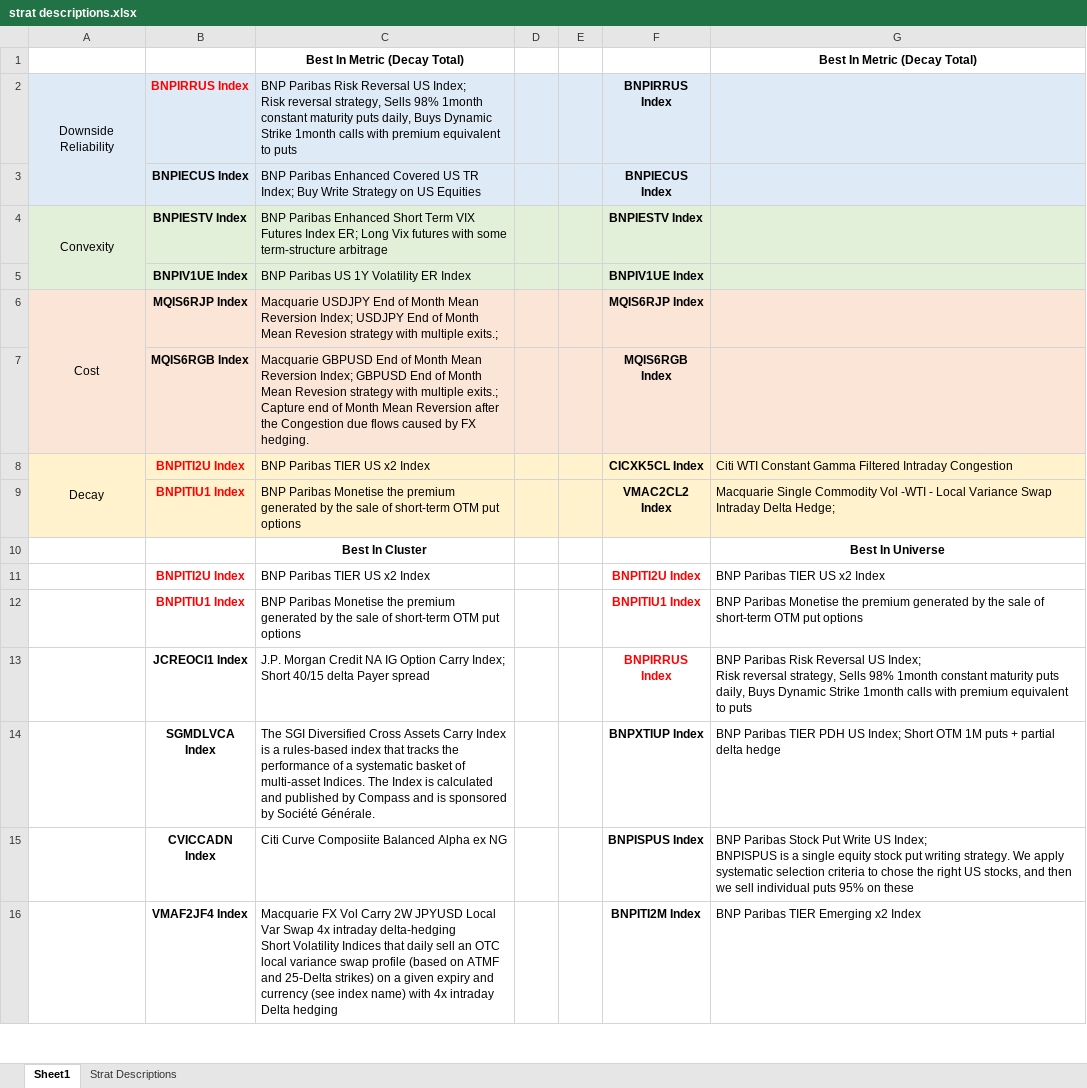
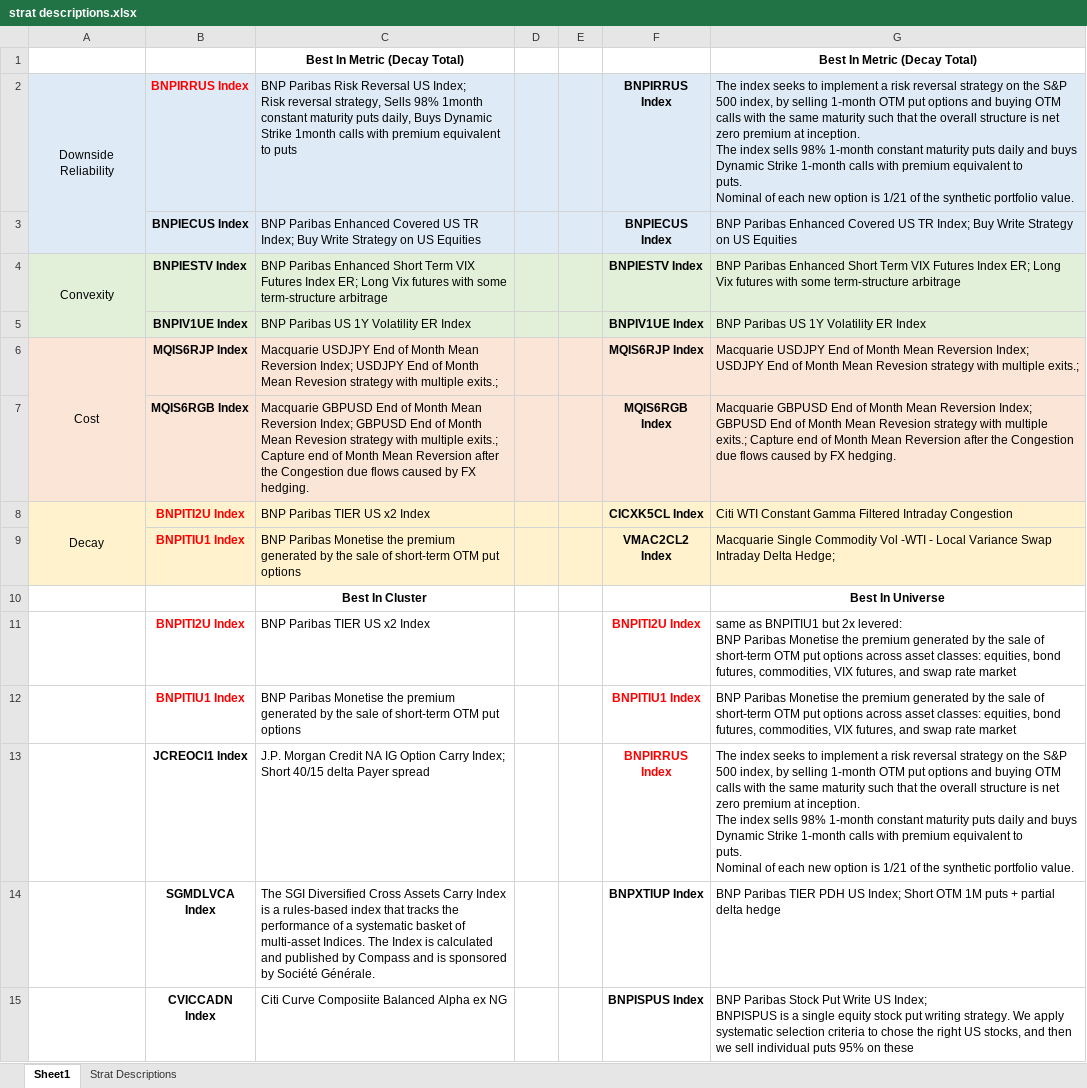
Before and after one commit to pforjoeUPS/RMP, an Excel workbook: ClusterAnalysis/Results/9_6/strat descriptions.xlsx, sheet Sheet1, drawn as a sheet; only a part is shown; the shorter side is filled out with more unchanged rows; values as stored, in another font and other column widths than the file's, no borders; ↵ is a line break in a cell; the diff names each change by its address in the sheet, - before the commit and + after, or states it on an @@ line.

Commit message:
update strat descriptions

```diff
--- a/ClusterAnalysis/Results/9_6/strat descriptions.xlsx (sheet Sheet1)
+++ b/ClusterAnalysis/Results/9_6/strat descriptions.xlsx (sheet Sheet1)
-G2: (empty)
+G2: The index seeks to implement a risk reversal strategy on the S&P 500 index, by selling 1-month OTM put options and buying OTM calls with the same maturity such that the overall structure is net zero premium at inception. ↵ The index sells 98% 1-month constant maturity puts daily and buys Dynamic Strike 1-month calls with premium equivalent to ↵ puts. ↵ Nominal of each new option is 1/21 of the synthetic portfolio value.
-G3: (empty)
+G3: BNP Paribas Enhanced Covered US TR Index; Buy Write Strategy on US Equities
-G4: (empty)
+G4: BNP Paribas Enhanced Short Term VIX Futures Index ER; Long Vix futures with some term-structure arbitrage
-G5: (empty)
+G5: BNP Paribas US 1Y Volatility ER Index
-G6: (empty)
+G6: Macquarie USDJPY End of Month Mean Reversion Index; USDJPY End of Month Mean Revesion strategy with multiple exits.;
-G7: (empty)
+G7: Macquarie GBPUSD End of Month Mean Reversion Index; GBPUSD End of Month Mean Revesion strategy with multiple exits.; Capture end of Month Mean Reversion after the Congestion due flows caused by FX hedging.
-G11: BNP Paribas TIER US x2 Index
+G11: same as BNPITIU1 but 2x levered: ↵ BNP Paribas Monetise the premium generated by the sale of short-term OTM put options across asset classes: equities, bond futures, commodities, VIX futures, and swap rate market
-G12: …put options
+G12: …put options across asset classes: equities, bond futures, commodities, VIX futures, and swap rate market
-G13: BNP Paribas Risk Reversal US Index; ↵ Risk reversal strategy, Sells 98% 1month constant maturity puts daily, Buys Dynamic Strike 1month calls with premium equivalent to puts
+G13: The index seeks to implement a risk reversal strategy on the S&P 500 index, by selling 1-month OTM put options and buying OTM calls with the same maturity such that the overall structure is net zero premium at inception. ↵ The index sells 98% 1-month constant maturity puts daily and buys Dynamic Strike 1-month calls with premium equivalent to ↵ puts. ↵ Nominal of each new option is 1/21 of the synthetic portfolio value.
```
